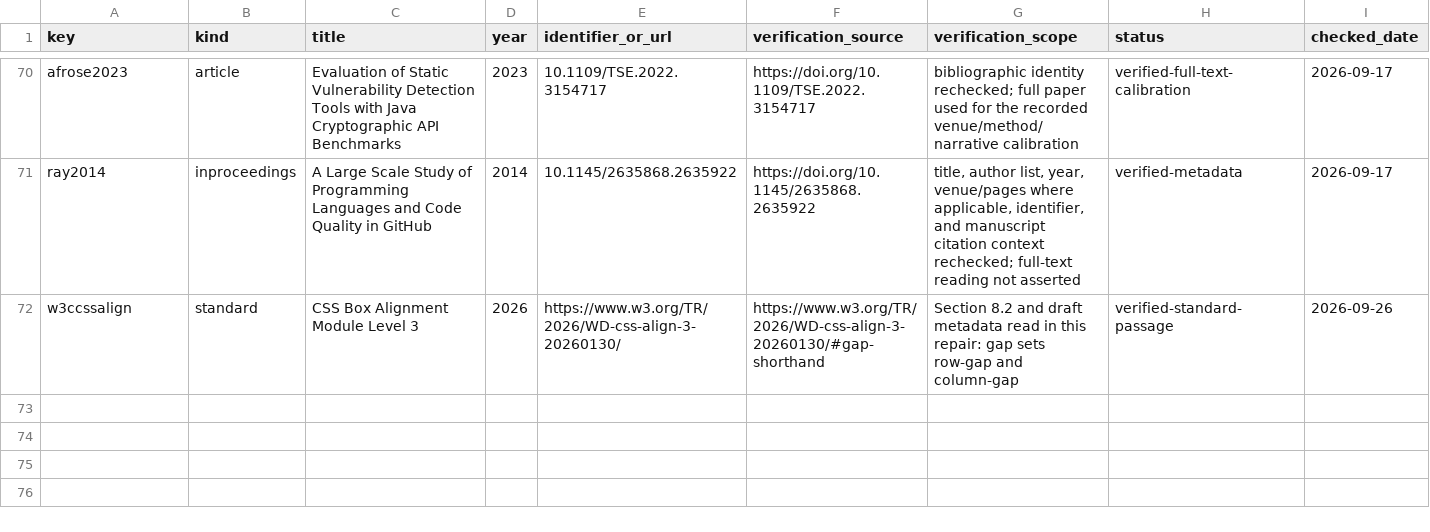
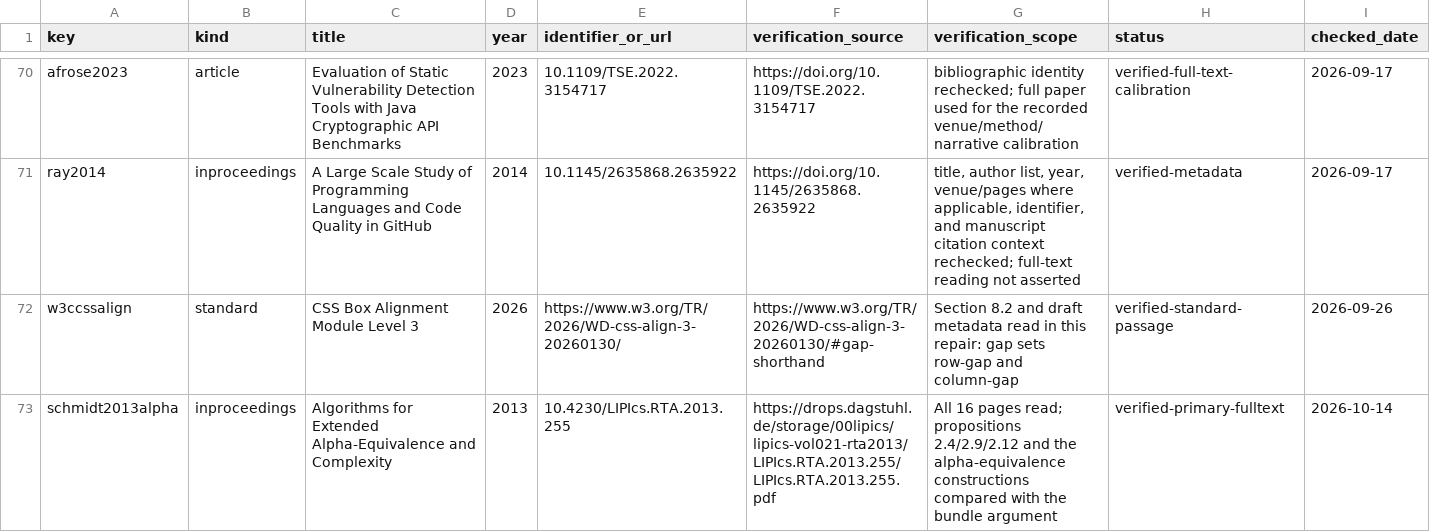
Before and after one commit to Haoyi-Zhang/BundleShape-code, a CSV file: literature/reference-audit.csv, drawn as a sheet; only a part is shown, gaps mark what is left out; rows hold the shown columns only; the diff names each change by its address in the sheet, - before the commit and + after, or states it on an @@ line.

```diff
--- a/literature/reference-audit.csv
+++ b/literature/reference-audit.csv
+row 73: schmidt2013alpha | inproceedings | Algorithms for Extended Alpha-Equivalence and Complexity | 2013 | 10.4230/LIPIcs.RTA.2013.255 | https://drops.dagstuhl.de/storage/00lipics/lipics-vol021-rta2013/LIPIcs.RTA.2013.255/LIPIcs.RTA.2013.255.pdf | All 16 pages read; propositions 2.4/2.9/2.12 and the alpha-equivalence constructions compared with the bundle argument | verified-primary-fulltext | 2026-10-14
```
Also changed, not shown: claim_evidence_ledger.csv, 38 other files.
